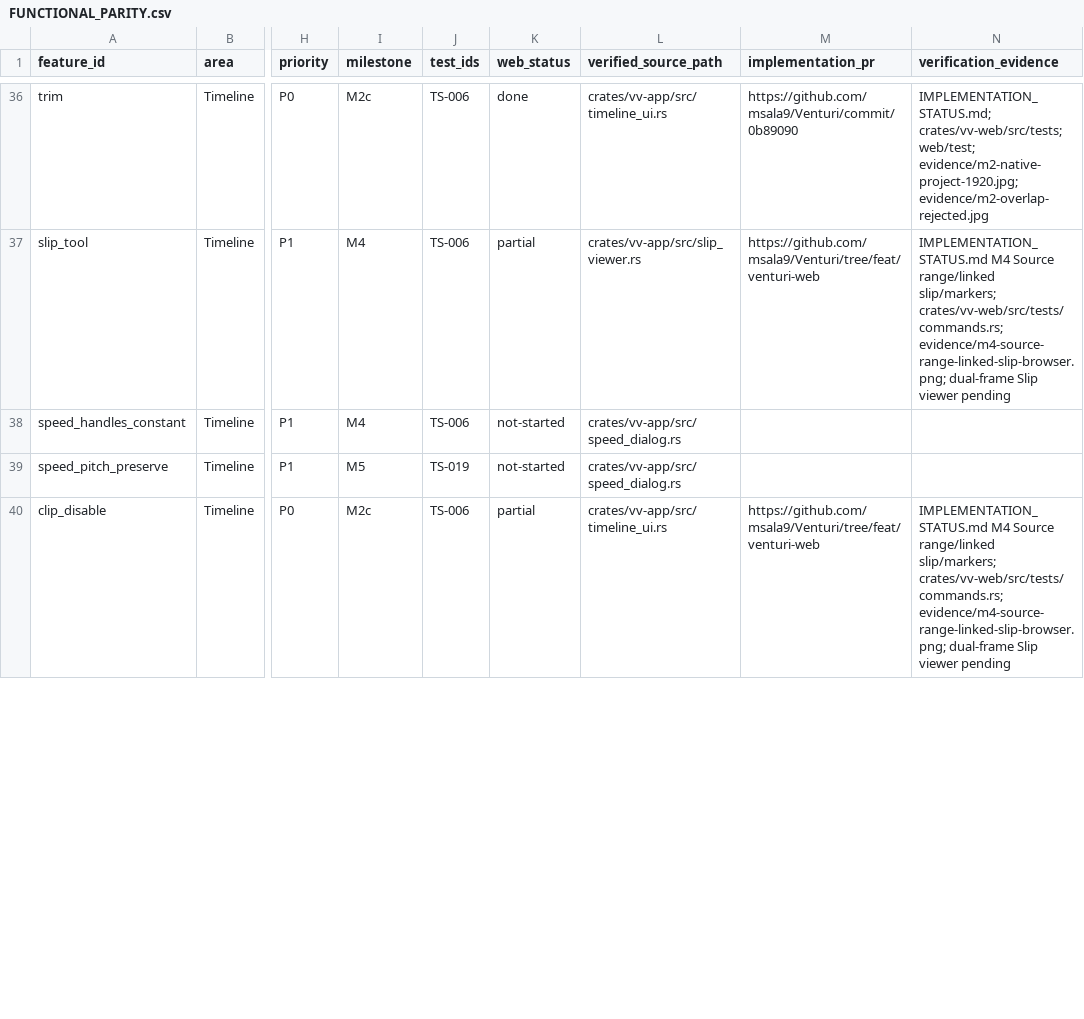
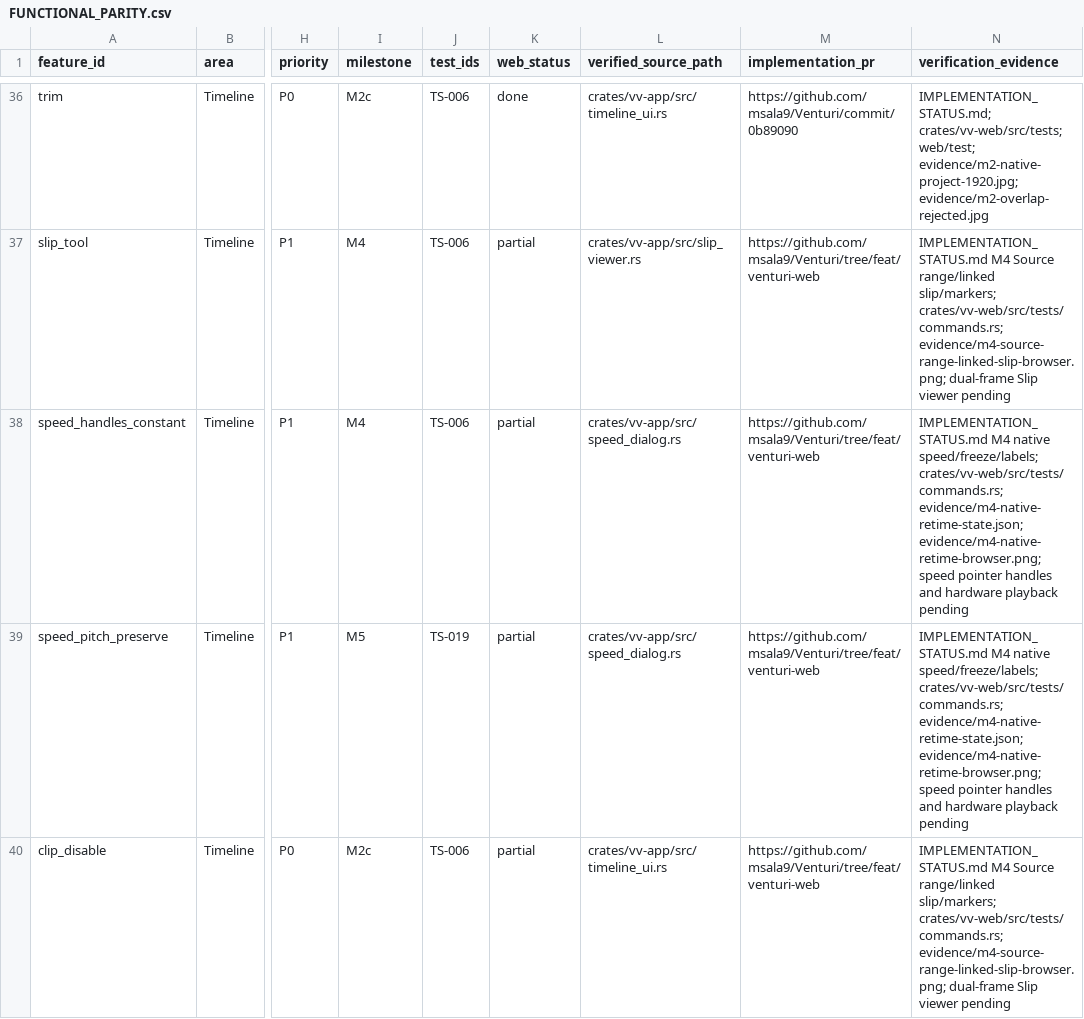
Before and after one commit to msala9/Venturi, a CSV file: docs/venturi-web/FUNCTIONAL_PARITY.csv, drawn as a sheet; only a part is shown, gaps mark what is left out; the diff covers the shown part only; the diff names each change by its address in the sheet, - before the commit and + after, or states it on an @@ line.

Commit message:
feat(web): retime linked clips safely with native speed and freeze

```diff
--- a/docs/venturi-web/FUNCTIONAL_PARITY.csv
+++ b/docs/venturi-web/FUNCTIONAL_PARITY.csv
-K38:K39 (web_status): not-started
+K38:K39 (web_status): partial
-M38:M39 (implementation_pr): (empty)
+M38:M39 (implementation_pr): https://github.com/msala9/Venturi/tree/feat/venturi-web
-N38:N39 (verification_evidence): (empty)
+N38:N39 (verification_evidence): IMPLEMENTATION_STATUS.md M4 native speed/freeze/labels; crates/vv-web/src/tests/commands.rs; evidence/m4-native-retime-state.json; evidence/m4-native-retime-browser.png; speed pointer handles and hardware playback pending
```
Also changed, not shown: 6 edited cells elsewhere in this file, 11 other files.
